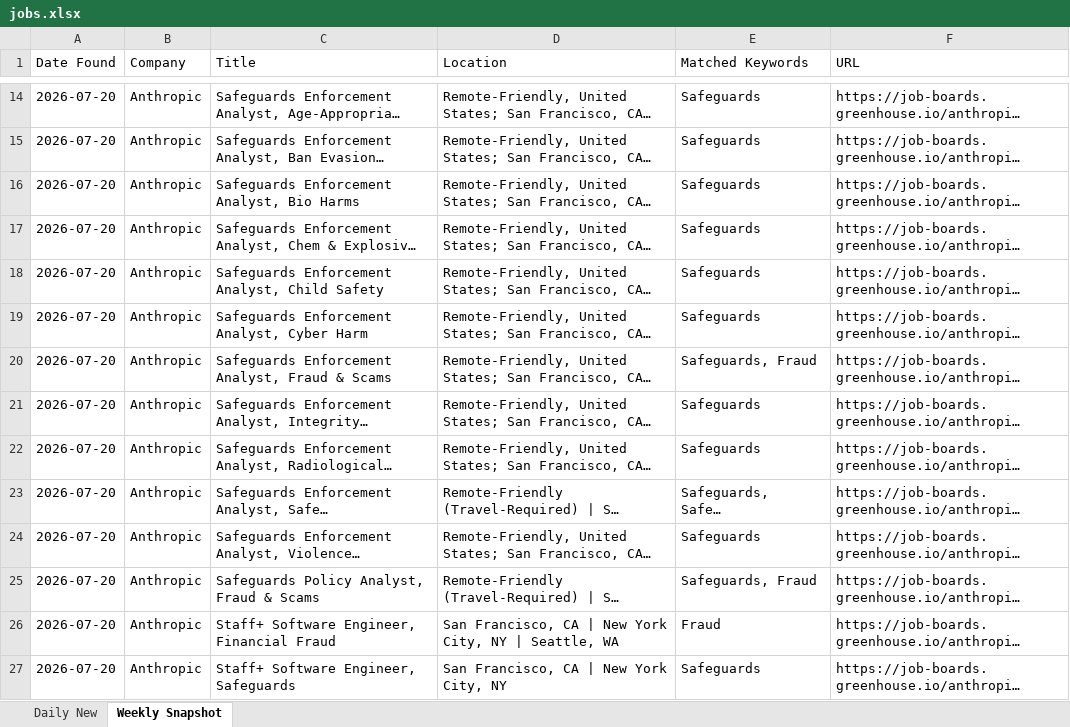
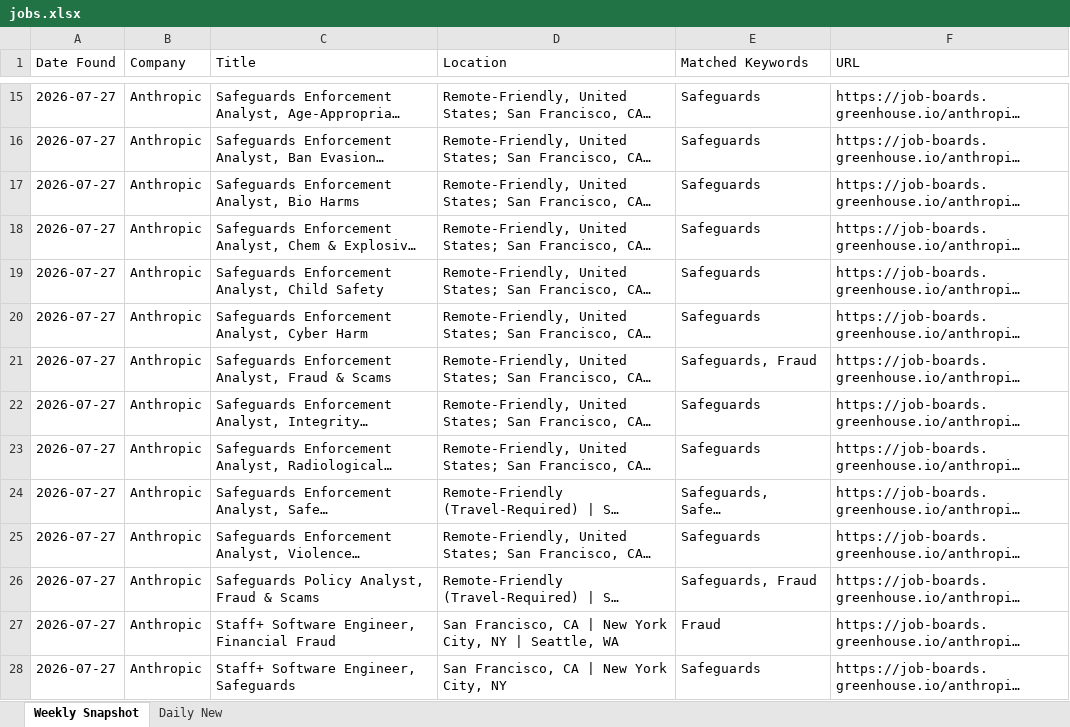
Before and after one commit to Aaradhyaa717/JobAgent, an Excel workbook: data/jobs.xlsx, sheet Weekly Snapshot, drawn as a sheet; only a part is shown, gaps mark what is left out; long unchanged cells end in …; values as stored, in another font and other column widths than the file's, no borders; addresses are those after the commit; the diff covers the shown part only; the diff names each change by its address in the sheet, - before the commit and + after, or states it on an @@ line.

```diff
--- a/data/jobs.xlsx (sheet Weekly Snapshot)
+++ b/data/jobs.xlsx (sheet Weekly Snapshot)
@@ sheet tab order changed: Weekly Snapshot | Daily New @@
-A15:A28 (Date Found): 2026-07-20
+A15:A28 (Date Found): 2026-07-27
```
Also changed, not shown: other rows of this sheet.
